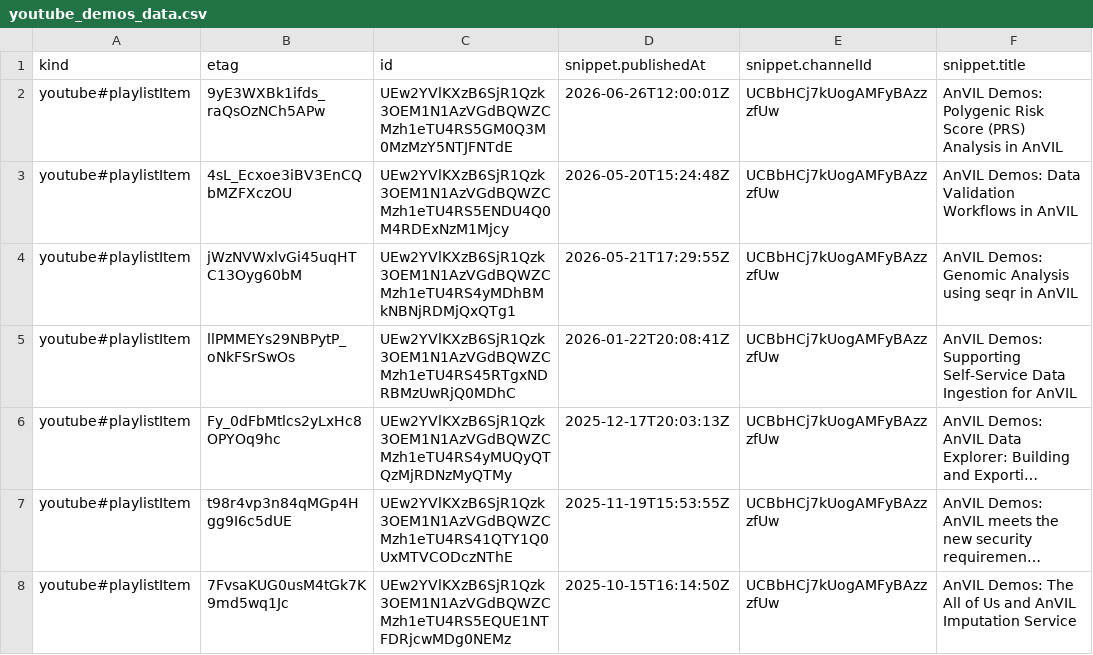
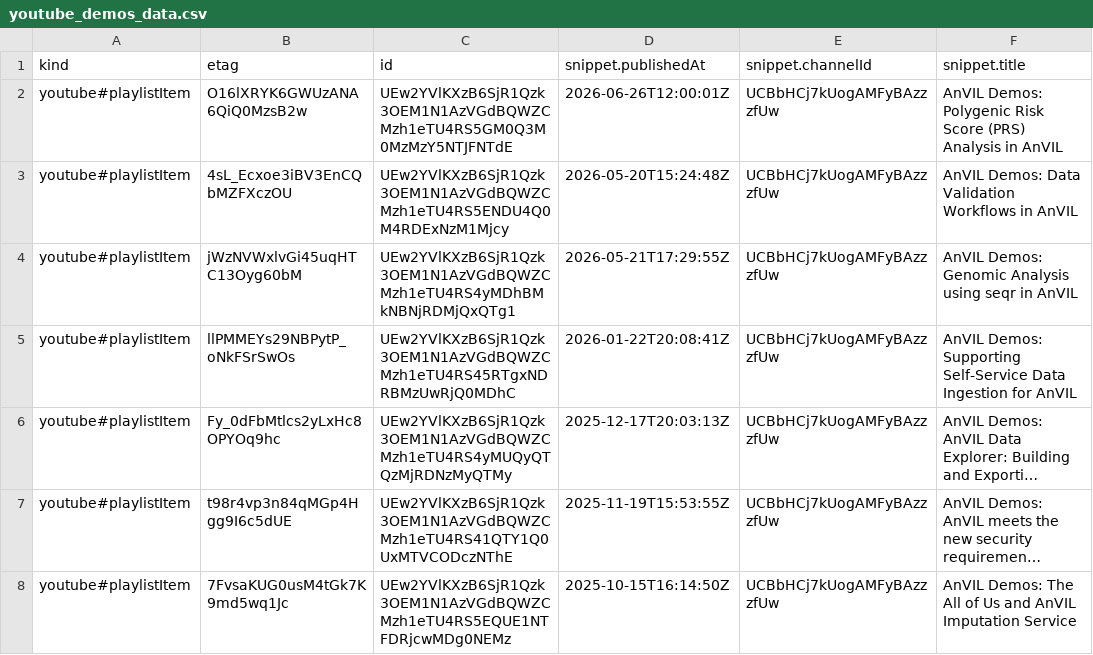
Before and after one commit to fhdsl/AnVIL_Collection, a CSV file: resources/youtube_demos_data.csv, drawn as a sheet; only a part is shown; long unchanged cells end in …; the diff names each change by its address in the sheet, - before the commit and + after, or states it on an @@ line.

```diff
--- a/resources/youtube_demos_data.csv
+++ b/resources/youtube_demos_data.csv
-B2 (etag): 9yE3WXBk1ifds_raQsOzNCh5APw
+B2 (etag): O16lXRYK6GWUzANA6QiQ0MzsB2w
```
Also changed, not shown: resources/collection.tsv, 1 other file.
